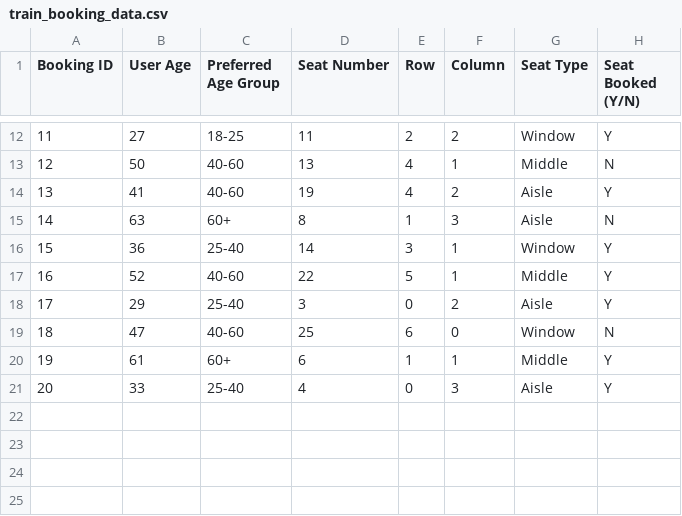
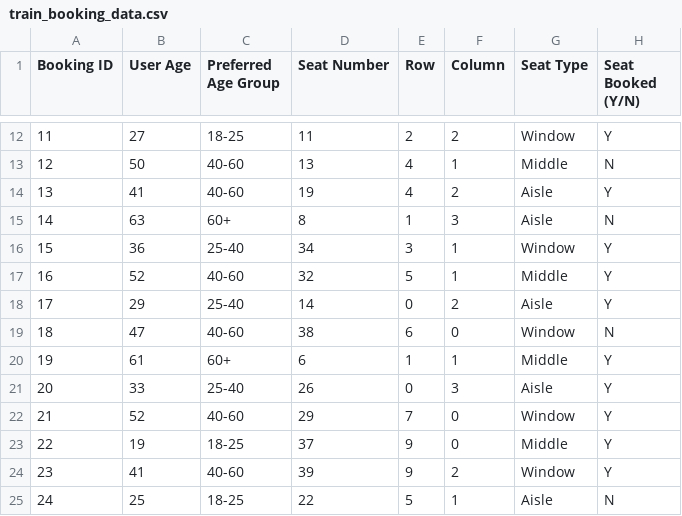
Before and after one commit to Data-Fusion-TIU/IRCTC_upgradation, a CSV file: train_booking_data.csv, drawn as a sheet; only a part is shown, gaps mark what is left out.

Commit message:
Add files via upload

```diff
--- a/train_booking_data.csv
+++ b/train_booking_data.csv
@@ -15,7 +15,11 @@ Booking ID,User Age,Preferred Age Group,Seat Number,Row,Column,Seat Type,Seat Bo
 14,63,60+,8,1,3,Aisle,N
-15,36,25-40,14,3,1,Window,Y
-16,52,40-60,22,5,1,Middle,Y
-17,29,25-40,3,0,2,Aisle,Y
-18,47,40-60,25,6,0,Window,N
+15,36,25-40,34,3,1,Window,Y
+16,52,40-60,32,5,1,Middle,Y
+17,29,25-40,14,0,2,Aisle,Y
+18,47,40-60,38,6,0,Window,N
 19,61,60+,6,1,1,Middle,Y
-20,33,25-40,4,0,3,Aisle,Y
+20,33,25-40,26,0,3,Aisle,Y
+21,52,40-60,29,7,0,Window,Y
+22,19,18-25,37,9,0,Middle,Y
+23,41,40-60,39,9,2,Window,Y
+24,25,18-25,22,5,1,Aisle,N
```
